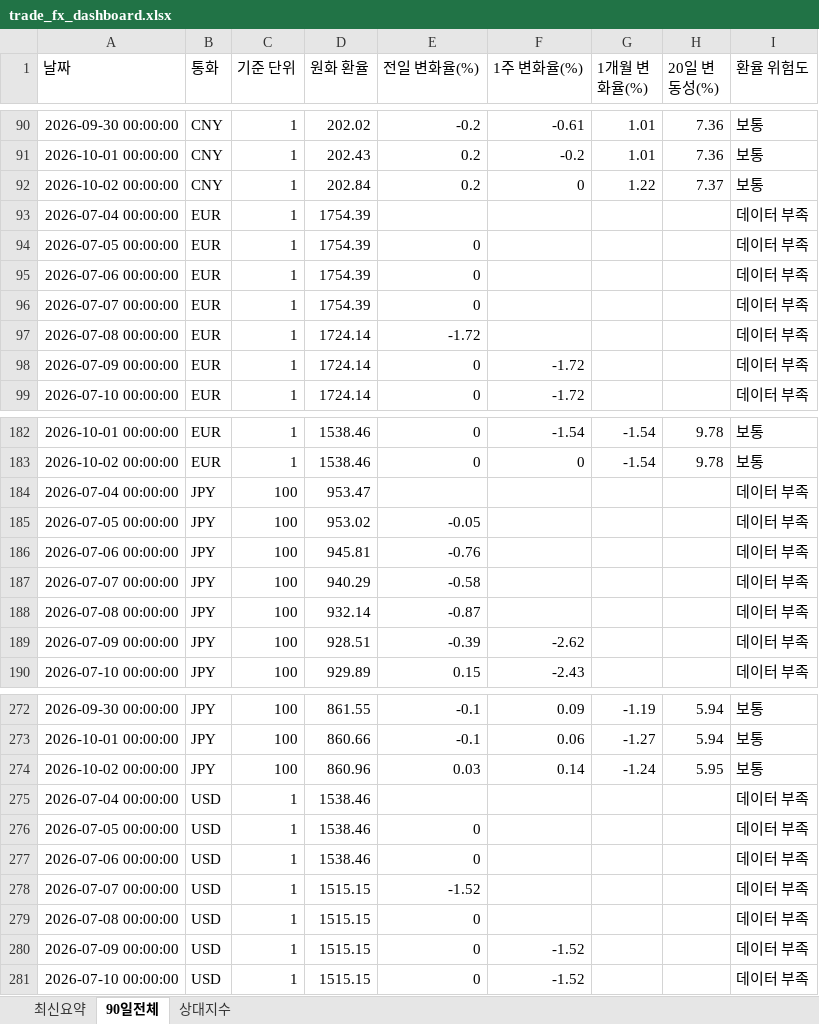
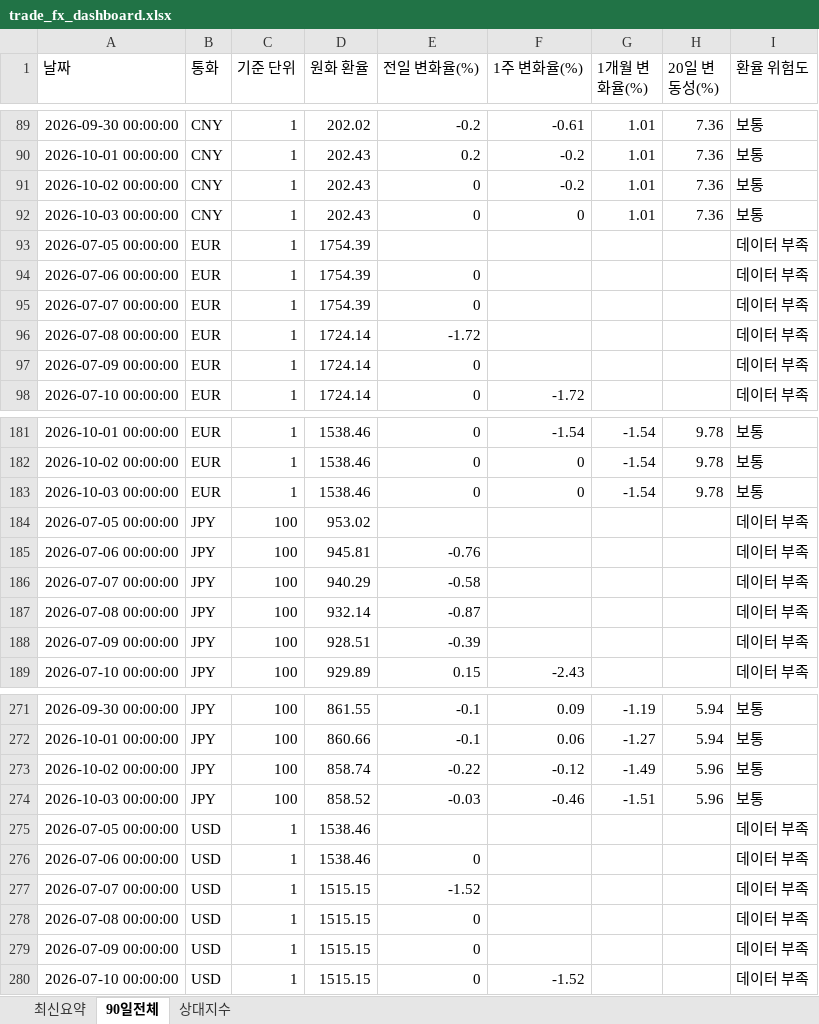
Before and after one commit to wnsdnjs867-svg/4-, an Excel workbook: trade_fx_dashboard.xlsx, sheet 90일전체, drawn as a sheet; only a part is shown, gaps mark what is left out; values as stored, in another font and other column widths than the file's, no borders; removed rows and columns are numbered as before the commit, all else as after; the diff covers the shown part only; the diff names each change by its address in the sheet, - before the commit and + after, or states it on an @@ line.

```diff
--- a/trade_fx_dashboard.xlsx (sheet 90일전체)
+++ b/trade_fx_dashboard.xlsx (sheet 90일전체)
-D91 (원화 환율): 202.84
+D91 (원화 환율): 202.43
-E91 (전일 변화율(%)): 0.2
+E91 (전일 변화율(%)): 0
-F91 (1주 변화율(%)): 0
+F91 (1주 변화율(%)): -0.2
-G91 (1개월 변화율(%)): 1.22
+G91 (1개월 변화율(%)): 1.01
-H91 (20일 변동성(%)): 7.37
+H91 (20일 변동성(%)): 7.36
-row 93: 2026-07-04 00:00:00 | EUR | 1 | 1754.39 |  |  |  |  | 데이터 부족
+row 92: 2026-10-03 00:00:00 | CNY | 1 | 202.43 | 0 | 0 | 1.01 | 7.36 | 보통
-E93 (전일 변화율(%)): 0
+E93 (전일 변화율(%)): (empty)
-F97 (1주 변화율(%)): -1.72
+F97 (1주 변화율(%)): (empty)
-row 184: 2026-07-04 00:00:00 | JPY | 100 | 953.47 |  |  |  |  | 데이터 부족
+row 183: 2026-10-03 00:00:00 | EUR | 1 | 1538.46 | 0 | 0 | -1.54 | 9.78 | 보통
-E184 (전일 변화율(%)): -0.05
+E184 (전일 변화율(%)): (empty)
-F188 (1주 변화율(%)): -2.62
+F188 (1주 변화율(%)): (empty)
-D273 (원화 환율): 860.96
+D273 (원화 환율): 858.74
-E273 (전일 변화율(%)): 0.03
+E273 (전일 변화율(%)): -0.22
-F273 (1주 변화율(%)): 0.14
+F273 (1주 변화율(%)): -0.12
-G273 (1개월 변화율(%)): -1.24
+G273 (1개월 변화율(%)): -1.49
-H273 (20일 변동성(%)): 5.95
+H273 (20일 변동성(%)): 5.96
-row 275: 2026-07-04 00:00:00 | USD | 1 | 1538.46 |  |  |  |  | 데이터 부족
+row 274: 2026-10-03 00:00:00 | JPY | 100 | 858.52 | -0.03 | -0.46 | -1.51 | 5.96 | 보통
-E275 (전일 변화율(%)): 0
+E275 (전일 변화율(%)): (empty)
-F279 (1주 변화율(%)): -1.52
+F279 (1주 변화율(%)): (empty)
```
Also changed, not shown: 1 added row, 1 removed row and 14 edited cells elsewhere in this sheet, sheet 상대지수, sheet 최신요약, 1 other file.
